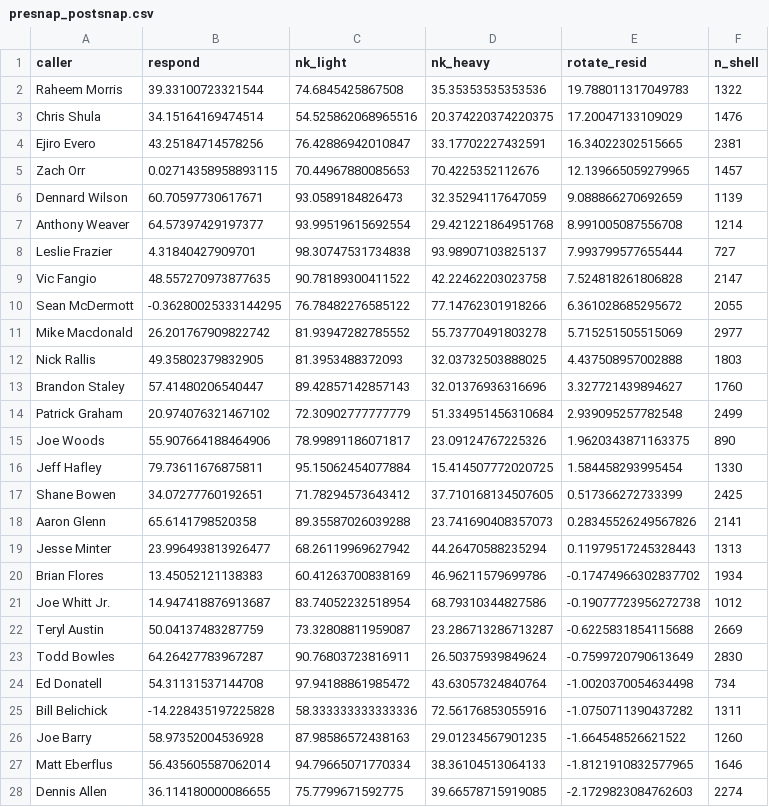
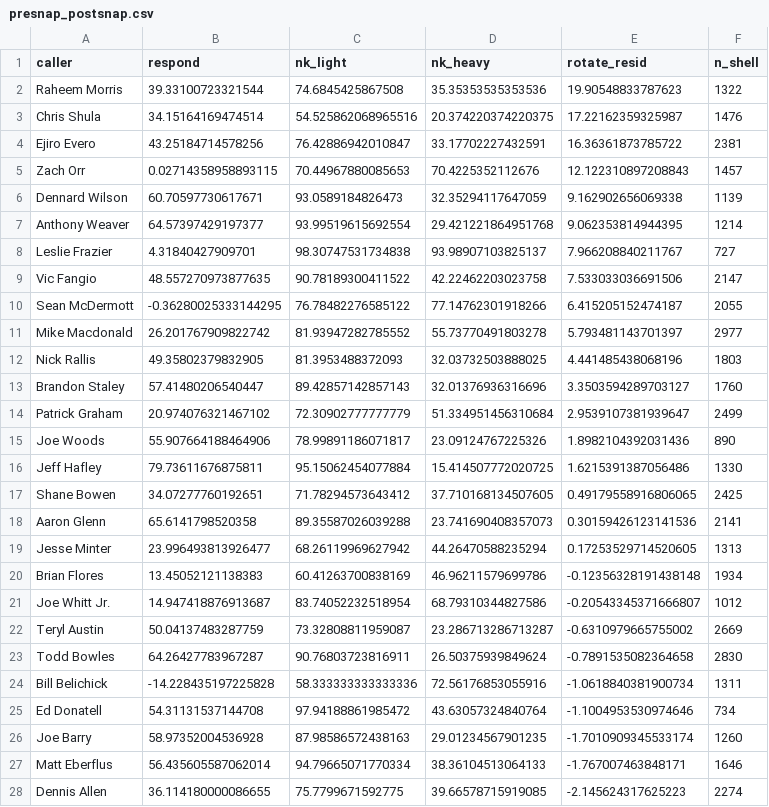
Before and after one commit to stranger9977/coaching-report-card, a CSV file: data/factory/presnap_postsnap.csv, drawn as a sheet; only a part is shown; the diff covers the shown part only.

```diff
--- a/data/factory/presnap_postsnap.csv
+++ b/data/factory/presnap_postsnap.csv
@@ -1,28 +1,28 @@
 caller,respond,nk_light,nk_heavy,rotate_resid,n_shell
-Raheem Morris,39.33100723321544,74.6845425867508,35.35353535353536,19.788011317049783,1322
-Chris Shula,34.15164169474514,54.525862068965516,20.374220374220375,17.20047133109029,1476
-Ejiro Evero,43.25184714578256,76.42886942010847,33.17702227432591,16.34022302515665,2381
-Zach Orr,0.02714358958893115,70.44967880085653,70.4225352112676,12.139665059279965,1457
-Dennard Wilson,60.70597730617671,93.0589184826473,32.35294117647059,9.088866270692659,1139
-Anthony Weaver,64.57397429197377,93.99519615692554,29.421221864951768,8.991005087556708,1214
-Leslie Frazier,4.31840427909701,98.30747531734838,93.98907103825137,7.993799577655444,727
-Vic Fangio,48.557270973877635,90.78189300411522,42.22462203023758,7.524818261806828,2147
-Sean McDermott,-0.36280025333144295,76.78482276585122,77.14762301918266,6.361028685295672,2055
-Mike Macdonald,26.201767909822742,81.93947282785552,55.73770491803278,5.715251505515069,2977
-Nick Rallis,49.35802379832905,81.3953488372093,32.03732503888025,4.437508957002888,1803
-Brandon Staley,57.41480206540447,89.42857142857143,32.01376936316696,3.327721439894627,1760
-Patrick Graham,20.974076321467102,72.30902777777779,51.334951456310684,2.939095257782548,2499
-Joe Woods,55.907664188464906,78.99891186071817,23.09124767225326,1.9620343871163375,890
-Jeff Hafley,79.73611676875811,95.15062454077884,15.414507772020725,1.584458293995454,1330
-Shane Bowen,34.07277760192651,71.78294573643412,37.710168134507605,0.517366272733399,2425
-Aaron Glenn,65.6141798520358,89.35587026039288,23.741690408357073,0.28345526249567826,2141
-Jesse Minter,23.996493813926477,68.26119969627942,44.26470588235294,0.11979517245328443,1313
-Brian Flores,13.45052121138383,60.41263700838169,46.96211579699786,-0.17474966302837702,1934
-Joe Whitt Jr.,14.947418876913687,83.74052232518954,68.79310344827586,-0.19077723956272738,1012
-Teryl Austin,50.04137483287759,73.32808811959087,23.286713286713287,-0.6225831854115688,2669
-Todd Bowles,64.26427783967287,90.76803723816911,26.50375939849624,-0.7599720790613649,2830
-Ed Donatell,54.31131537144708,97.94188861985472,43.63057324840764,-1.0020370054634498,734
-Bill Belichick,-14.228435197225828,58.333333333333336,72.56176853055916,-1.0750711390437282,1311
-Joe Barry,58.97352004536928,87.98586572438163,29.01234567901235,-1.664548526621522,1260
-Matt Eberflus,56.435605587062014,94.79665071770334,38.36104513064133,-1.8121910832577965,1646
-Dennis Allen,36.114180000086655,75.7799671592775,39.66578715919085,-2.1729823084762603,2274
+Raheem Morris,39.33100723321544,74.6845425867508,35.35353535353536,19.90548833787623,1322
+Chris Shula,34.15164169474514,54.525862068965516,20.374220374220375,17.22162359325987,1476
+Ejiro Evero,43.25184714578256,76.42886942010847,33.17702227432591,16.36361873785722,2381
+Zach Orr,0.02714358958893115,70.44967880085653,70.4225352112676,12.122310897208843,1457
+Dennard Wilson,60.70597730617671,93.0589184826473,32.35294117647059,9.162902656069338,1139
+Anthony Weaver,64.57397429197377,93.99519615692554,29.421221864951768,9.062353814944395,1214
+Leslie Frazier,4.31840427909701,98.30747531734838,93.98907103825137,7.966208840211767,727
+Vic Fangio,48.557270973877635,90.78189300411522,42.22462203023758,7.533033036691506,2147
+Sean McDermott,-0.36280025333144295,76.78482276585122,77.14762301918266,6.415205152474187,2055
+Mike Macdonald,26.201767909822742,81.93947282785552,55.73770491803278,5.793481143701397,2977
+Nick Rallis,49.35802379832905,81.3953488372093,32.03732503888025,4.441485438068196,1803
+Brandon Staley,57.41480206540447,89.42857142857143,32.01376936316696,3.3503594289703127,1760
+Patrick Graham,20.974076321467102,72.30902777777779,51.334951456310684,2.9539107381939647,2499
+Joe Woods,55.907664188464906,78.99891186071817,23.09124767225326,1.8982104392031436,890
+Jeff Hafley,79.73611676875811,95.15062454077884,15.414507772020725,1.6215391387056486,1330
+Shane Bowen,34.07277760192651,71.78294573643412,37.710168134507605,0.49179558916806065,2425
+Aaron Glenn,65.6141798520358,89.35587026039288,23.741690408357073,0.30159426123141536,2141
+Jesse Minter,23.996493813926477,68.26119969627942,44.26470588235294,0.17253529714520605,1313
+Brian Flores,13.45052121138383,60.41263700838169,46.96211579699786,-0.12356328191438148,1934
+Joe Whitt Jr.,14.947418876913687,83.74052232518954,68.79310344827586,-0.20543345371666807,1012
+Teryl Austin,50.04137483287759,73.32808811959087,23.286713286713287,-0.6310979665755002,2669
+Todd Bowles,64.26427783967287,90.76803723816911,26.50375939849624,-0.7891535082364658,2830
+Bill Belichick,-14.228435197225828,58.333333333333336,72.56176853055916,-1.0618840381900734,1311
+Ed Donatell,54.31131537144708,97.94188861985472,43.63057324840764,-1.1004953530974646,734
+Joe Barry,58.97352004536928,87.98586572438163,29.01234567901235,-1.7010909345533174,1260
+Matt Eberflus,56.435605587062014,94.79665071770334,38.36104513064133,-1.767007463848171,1646
+Dennis Allen,36.114180000086655,75.7799671592775,39.66578715919085,-2.145624317625223,2274
```
Also changed, not shown: 17 edited cells elsewhere in this file, data/factory/leverage_coach.csv, 15 other files.
